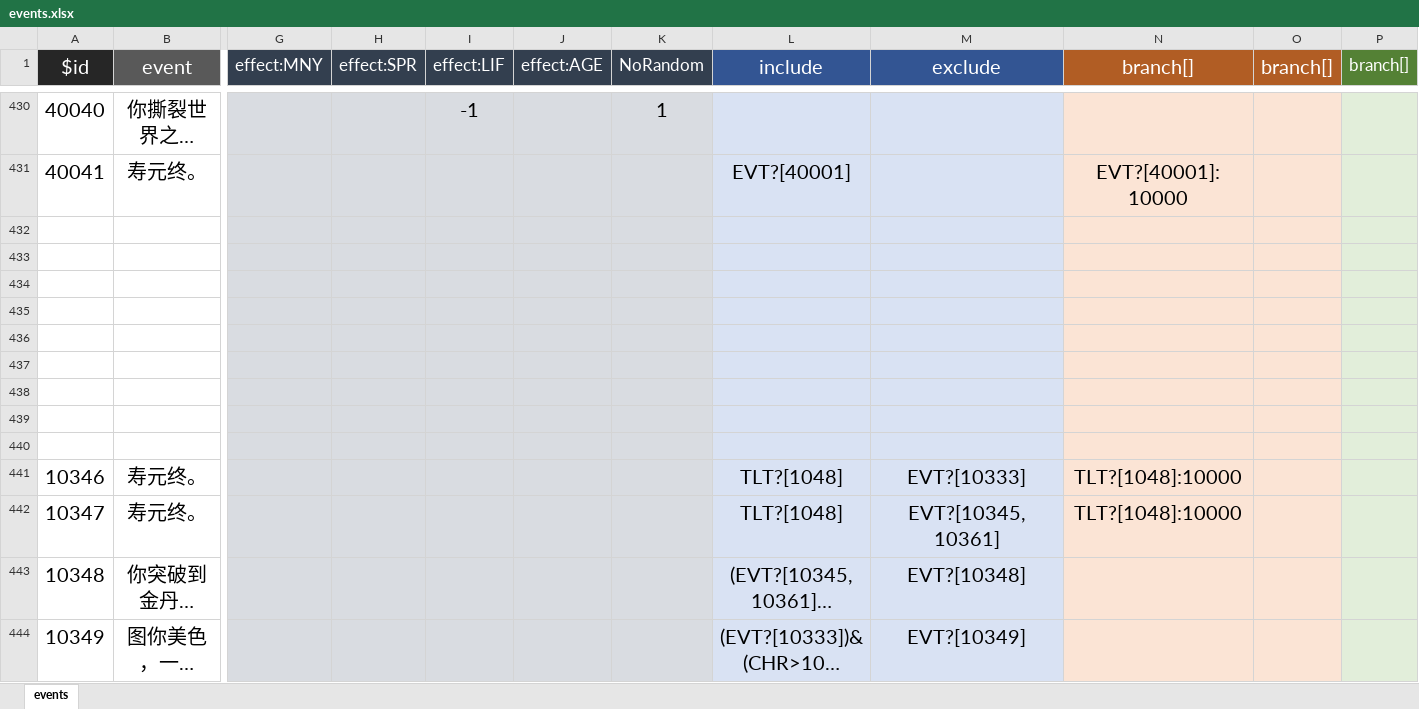
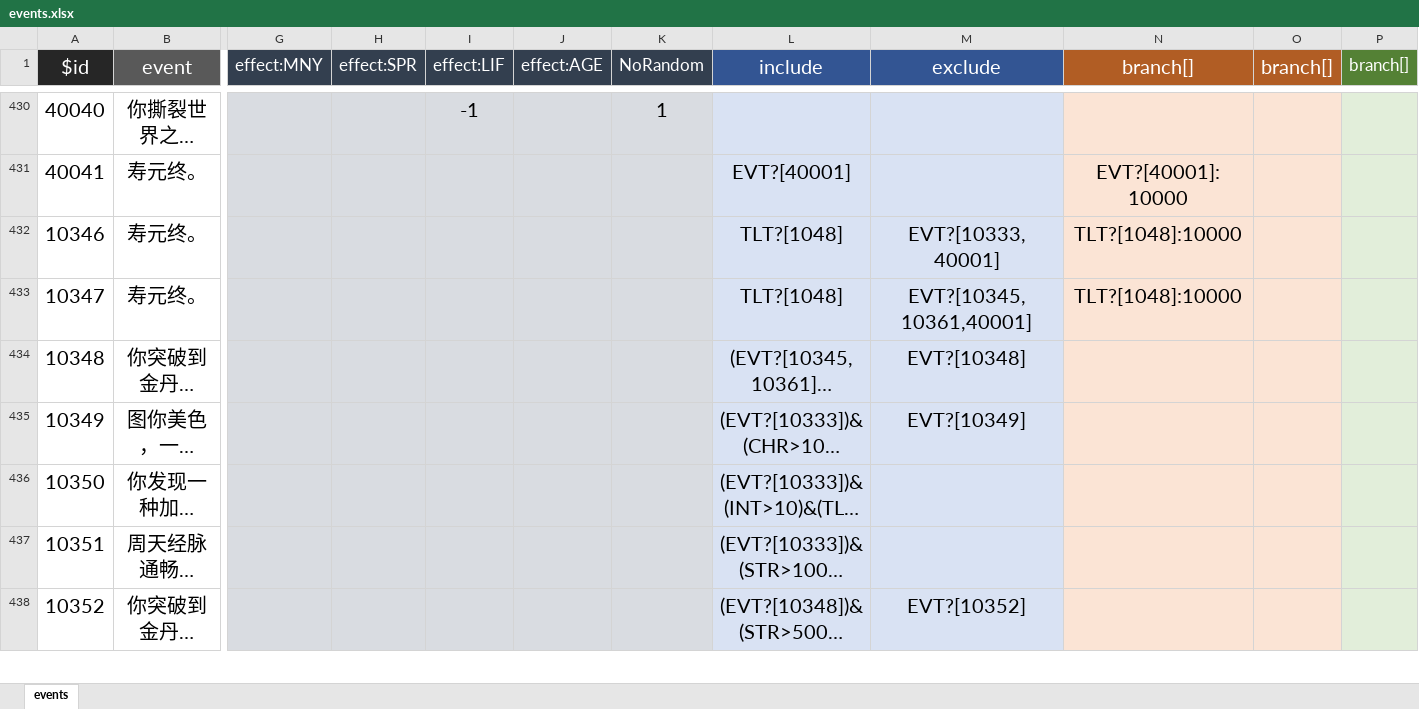
Before and after one commit to VickScarlet/lifeRestart, an Excel workbook: data/events.xlsx, sheet events, drawn as a sheet; only a part is shown, gaps mark what is left out; the shorter side is filled out with more unchanged rows; long unchanged cells end in …; values as stored, in another font and other column widths than the file's, no borders; removed rows and columns are numbered as before the commit, all else as after; rows hold the shown columns only; the diff names each change by its address in the sheet, - before the commit and + after, or states it on an @@ line.

```diff
--- a/data/events.xlsx (sheet events)
+++ b/data/events.xlsx (sheet events)
-row 432: (empty)
-row 433: (empty)
-row 434: (empty)
-row 435: (empty)
-row 436: (empty)
-row 437: (empty)
-row 438: (empty)
-row 439: (empty)
-row 440: (empty)
-M432 (exclude): EVT?[10333]
+M432 (exclude): EVT?[10333,40001]
-M433 (exclude): EVT?[10345,10361]
+M433 (exclude): EVT?[10345,10361,40001]
```
Also changed, not shown: data/specialthanks-dun.xlsx, 2 other files.
